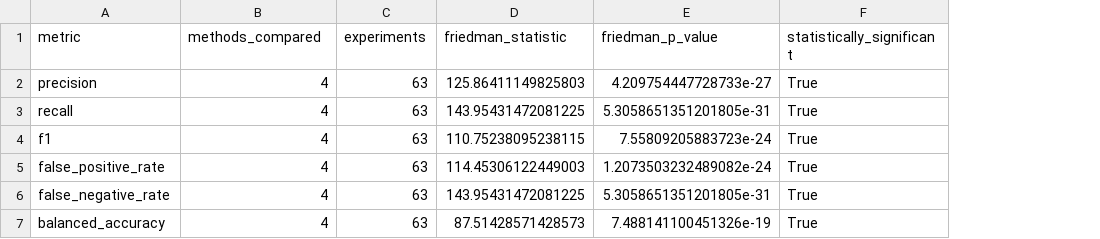
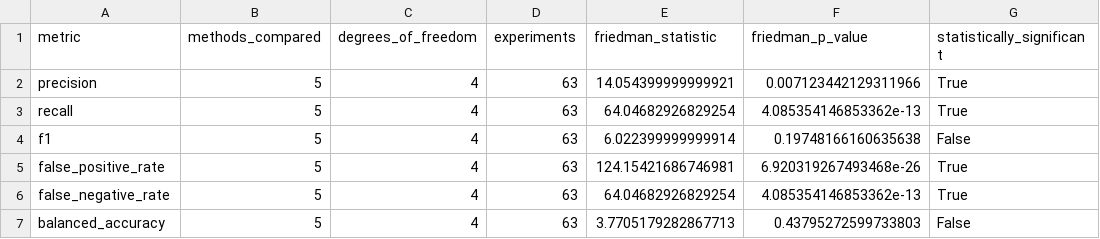
Before and after one commit to kallamrameshbabu/governance-aware-hybrid-data-quality, a CSV file: results/friedman_omnibus_tests.csv, drawn as a sheet; addresses are those after the commit; the diff names each change by its address in the sheet, - before the commit and + after, or states it on an @@ line.

```diff
--- a/results/friedman_omnibus_tests.csv
+++ b/results/friedman_omnibus_tests.csv
+column B (methods_compared), rows 2-7: all 5
-C1: methods_compared
+C1: degrees_of_freedom
-E2 (friedman_statistic): 125.86411149825803
+E2 (friedman_statistic): 14.054399999999921
-F2 (friedman_p_value): 4.209754447728733e-27
+F2 (friedman_p_value): 0.007123442129311966
-E3 (friedman_statistic): 143.95431472081225
+E3 (friedman_statistic): 64.04682926829254
-F3 (friedman_p_value): 5.3058651351201805e-31
+F3 (friedman_p_value): 4.085354146853362e-13
-E4 (friedman_statistic): 110.75238095238115
+E4 (friedman_statistic): 6.022399999999914
-F4 (friedman_p_value): 7.55809205883723e-24
+F4 (friedman_p_value): 0.19748166160635638
-G4 (statistically_significant): True
+G4 (statistically_significant): False
-E5 (friedman_statistic): 114.45306122449003
+E5 (friedman_statistic): 124.15421686746981
-F5 (friedman_p_value): 1.2073503232489082e-24
+F5 (friedman_p_value): 6.920319267493468e-26
-E6 (friedman_statistic): 143.95431472081225
+E6 (friedman_statistic): 64.04682926829254
-F6 (friedman_p_value): 5.3058651351201805e-31
+F6 (friedman_p_value): 4.085354146853362e-13
-E7 (friedman_statistic): 87.51428571428573
+E7 (friedman_statistic): 3.7705179282867713
-F7 (friedman_p_value): 7.488141100451326e-19
+F7 (friedman_p_value): 0.43795272599733803
-G7 (statistically_significant): True
+G7 (statistically_significant): False
```
Also changed, not shown: results/comparative_publication_summary.csv, results/dataset_paired_differences.csv, 9 other files.
